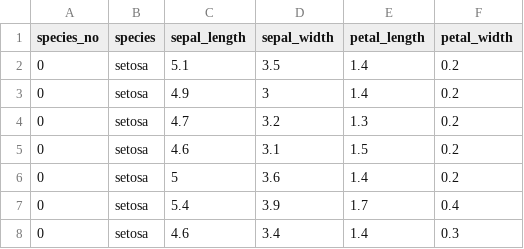
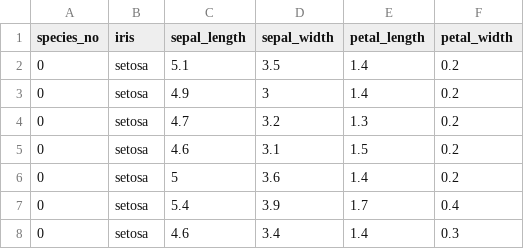
Before and after one commit to Nexosis/sampledata, a CSV file: iris.csv, drawn as a sheet; only a part is shown.

Commit message:
Update iris.csv

```diff
--- a/iris.csv
+++ b/iris.csv
@@ -1,2 +1,2 @@
-species_no,species,sepal_length,sepal_width,petal_length,petal_width
+species_no,iris,sepal_length,sepal_width,petal_length,petal_width
 0,setosa,5.1,3.5,1.4,0.2
```
